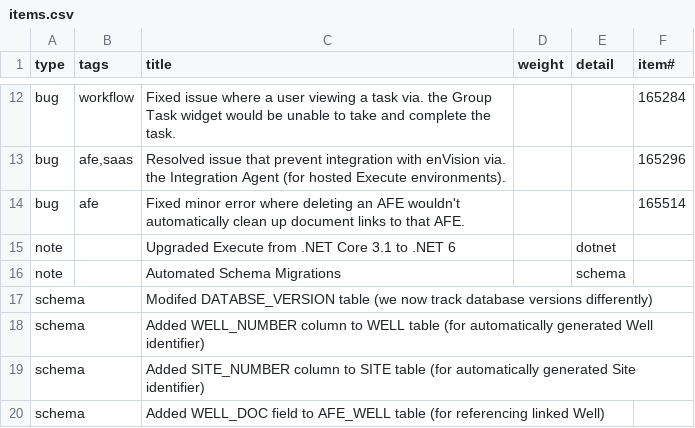
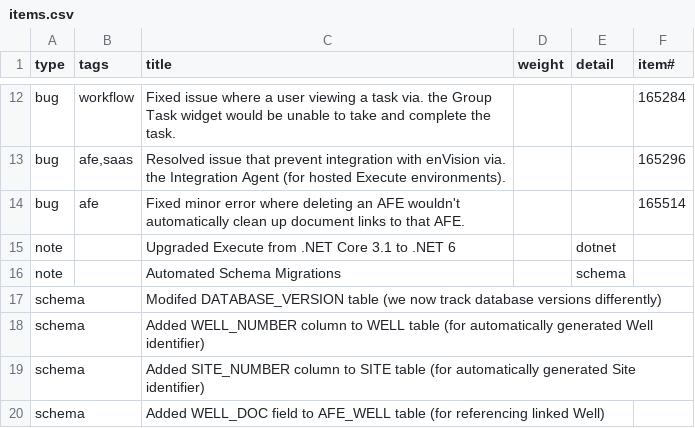
Before and after one commit to aucerna/execute-release-notes, a CSV file: source/21.1.XXX/items.csv, drawn as a sheet; only a part is shown, gaps mark what is left out.

```diff
--- a/source/21.1.XXX/items.csv
+++ b/source/21.1.XXX/items.csv
@@ -16,3 +16,3 @@ note,,Upgraded Execute from .NET Core 3.1 to .NET 6,,dotnet,
 note,,Automated Schema Migrations,,schema,
-schema,,Modifed DATABSE_VERSION table (we now track database versions differently),,,
+schema,,Modifed DATABASE_VERSION table (we now track database versions differently),,,
 schema,,Added WELL_NUMBER column to WELL table (for automatically generated Well identifier),,,
```
Also changed, not shown: 2 other files.
